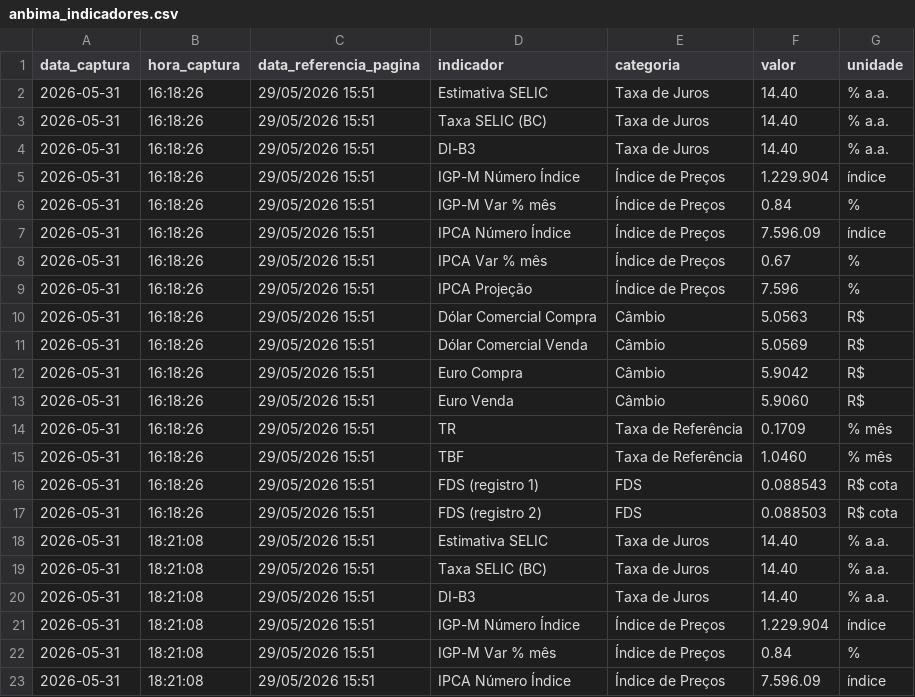
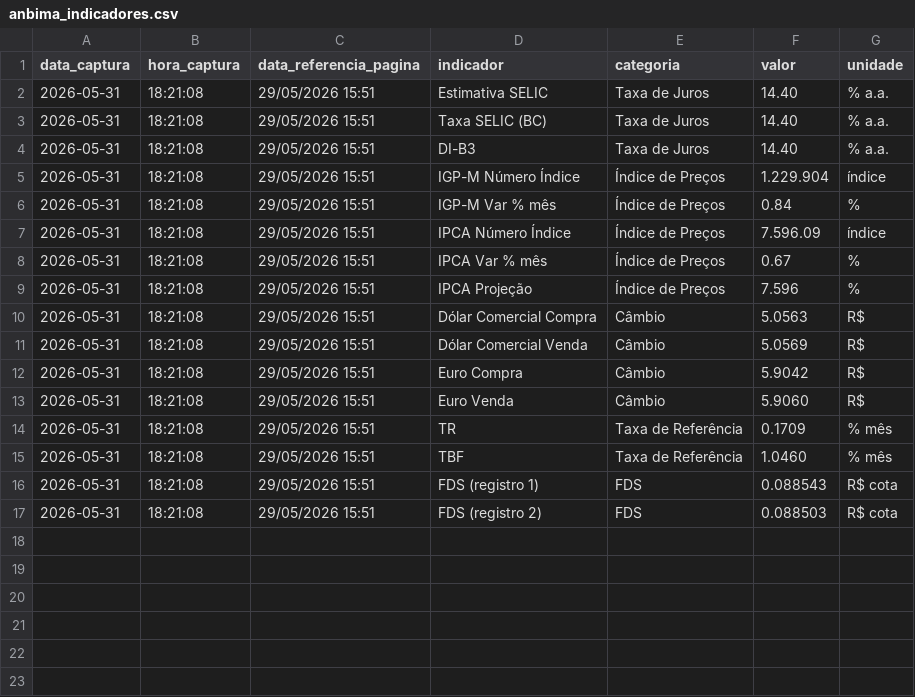
Before and after one commit to PulseDataLabs/PulseFlat, a CSV file: data/anbima_indicadores.csv, drawn as a sheet; only a part is shown; the shorter side is filled out with more unchanged rows.

Commit message:
fix: deduplicação de registros por data no salvar_csv

```diff
--- a/data/anbima_indicadores.csv
+++ b/data/anbima_indicadores.csv
@@ -1,18 +1,2 @@
 data_captura,hora_captura,data_referencia_pagina,indicador,categoria,valor,unidade
-2026-05-31,16:18:26,29/05/2026 15:51,Estimativa SELIC,Taxa de Juros,14.40,% a.a.
-2026-05-31,16:18:26,29/05/2026 15:51,Taxa SELIC (BC),Taxa de Juros,14.40,% a.a.
-2026-05-31,16:18:26,29/05/2026 15:51,DI-B3,Taxa de Juros,14.40,% a.a.
-2026-05-31,16:18:26,29/05/2026 15:51,IGP-M Número Índice,Índice de Preços,1.229.904,índice
-2026-05-31,16:18:26,29/05/2026 15:51,IGP-M Var % mês,Índice de Preços,0.84,%
-2026-05-31,16:18:26,29/05/2026 15:51,IPCA Número Índice,Índice de Preços,7.596.09,índice
-2026-05-31,16:18:26,29/05/2026 15:51,IPCA Var % mês,Índice de Preços,0.67,%
-2026-05-31,16:18:26,29/05/2026 15:51,IPCA Projeção,Índice de Preços,7.596,%
-2026-05-31,16:18:26,29/05/2026 15:51,Dólar Comercial Compra,Câmbio,5.0563,R$
-2026-05-31,16:18:26,29/05/2026 15:51,Dólar Comercial Venda,Câmbio,5.0569,R$
-2026-05-31,16:18:26,29/05/2026 15:51,Euro Compra,Câmbio,5.9042,R$
-2026-05-31,16:18:26,29/05/2026 15:51,Euro Venda,Câmbio,5.9060,R$
-2026-05-31,16:18:26,29/05/2026 15:51,TR,Taxa de Referência,0.1709,% mês
-2026-05-31,16:18:26,29/05/2026 15:51,TBF,Taxa de Referência,1.0460,% mês
-2026-05-31,16:18:26,29/05/2026 15:51,FDS (registro 1),FDS,0.088543,R$ cota
-2026-05-31,16:18:26,29/05/2026 15:51,FDS (registro 2),FDS,0.088503,R$ cota
 2026-05-31,18:21:08,29/05/2026 15:51,Estimativa SELIC,Taxa de Juros,14.40,% a.a.
```
Also changed, not shown: data/anbima_projecoes.csv, 9 other files.
